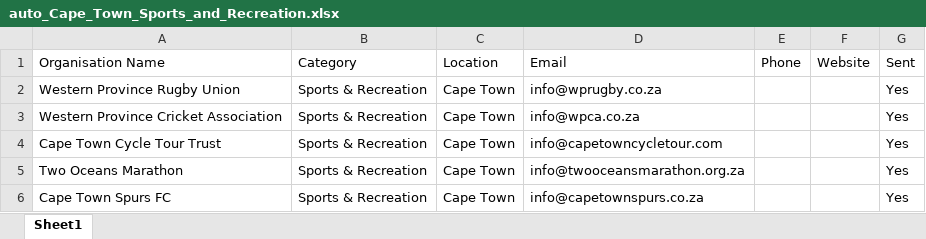
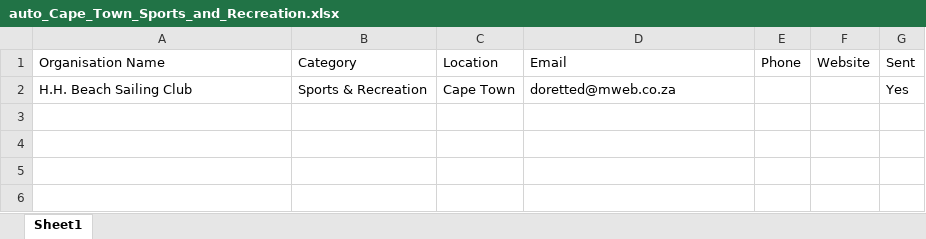
Before and after one commit to MareanaNsuku/community-service-outreach, an Excel workbook: results/auto_Cape_Town_Sports_and_Recreation.xlsx, sheet Sheet1, drawn as a sheet; values as stored, in another font and other column widths than the file's, no borders; the diff names each change by its address in the sheet, - before the commit and + after, or states it on an @@ line.

```diff
--- a/results/auto_Cape_Town_Sports_and_Recreation.xlsx (sheet Sheet1)
+++ b/results/auto_Cape_Town_Sports_and_Recreation.xlsx (sheet Sheet1)
-A2: Western Province Rugby Union
+A2: H.H. Beach Sailing Club
-D2: info@wprugby.co.za
+D2: doretted@mweb.co.za
-row 3: Western Province Cricket Association | Sports & Recreation | Cape Town | info@wpca.co.za |  |  | Yes
-row 4: Cape Town Cycle Tour Trust | Sports & Recreation | Cape Town | info@capetowncycletour.com |  |  | Yes
-row 5: Two Oceans Marathon | Sports & Recreation | Cape Town | info@twooceansmarathon.org.za |  |  | Yes
-row 6: Cape Town Spurs FC | Sports & Recreation | Cape Town | info@capetownspurs.co.za |  |  | Yes
```
Also changed, not shown: results/auto_Cape_Town_Animal_Welfare.xlsx, results/auto_Cape_Town_Arts_and_Culture.xlsx, 2 other files.
